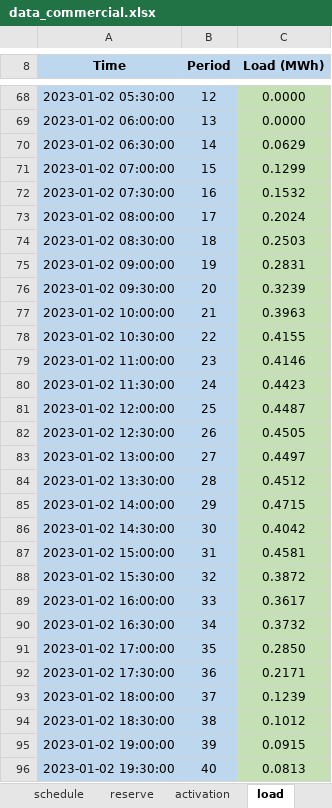
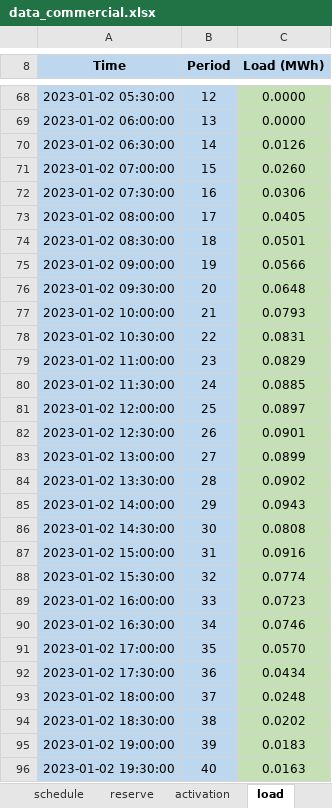
Before and after one commit to AlmostDoneButNever/flask_app, an Excel workbook: simple_flask_app/templates/data_commercial.xlsx, sheet load, drawn as a sheet; only a part is shown, gaps mark what is left out; values as stored, in another font and other column widths than the file's, no borders; the diff covers the shown part only; the diff names each change by its address in the sheet, - before the commit and + after, or states it on an @@ line.

```diff
--- a/simple_flask_app/templates/data_commercial.xlsx (sheet load)
+++ b/simple_flask_app/templates/data_commercial.xlsx (sheet load)
-C70 (Load (MWh)): 0.0629
+C70 (Load (MWh)): 0.0126
-C71 (Load (MWh)): 0.1299
+C71 (Load (MWh)): 0.0260
-C72 (Load (MWh)): 0.1532
+C72 (Load (MWh)): 0.0306
-C73 (Load (MWh)): 0.2024
+C73 (Load (MWh)): 0.0405
-C74 (Load (MWh)): 0.2503
+C74 (Load (MWh)): 0.0501
-C75 (Load (MWh)): 0.2831
+C75 (Load (MWh)): 0.0566
-C76 (Load (MWh)): 0.3239
+C76 (Load (MWh)): 0.0648
-C77 (Load (MWh)): 0.3963
+C77 (Load (MWh)): 0.0793
-C78 (Load (MWh)): 0.4155
+C78 (Load (MWh)): 0.0831
-C79 (Load (MWh)): 0.4146
+C79 (Load (MWh)): 0.0829
-C80 (Load (MWh)): 0.4423
+C80 (Load (MWh)): 0.0885
-C81 (Load (MWh)): 0.4487
+C81 (Load (MWh)): 0.0897
-C82 (Load (MWh)): 0.4505
+C82 (Load (MWh)): 0.0901
-C83 (Load (MWh)): 0.4497
+C83 (Load (MWh)): 0.0899
-C84 (Load (MWh)): 0.4512
+C84 (Load (MWh)): 0.0902
-C85 (Load (MWh)): 0.4715
+C85 (Load (MWh)): 0.0943
-C86 (Load (MWh)): 0.4042
+C86 (Load (MWh)): 0.0808
-C87 (Load (MWh)): 0.4581
+C87 (Load (MWh)): 0.0916
-C88 (Load (MWh)): 0.3872
+C88 (Load (MWh)): 0.0774
-C89 (Load (MWh)): 0.3617
+C89 (Load (MWh)): 0.0723
-C90 (Load (MWh)): 0.3732
+C90 (Load (MWh)): 0.0746
-C91 (Load (MWh)): 0.2850
+C91 (Load (MWh)): 0.0570
-C92 (Load (MWh)): 0.2171
+C92 (Load (MWh)): 0.0434
-C93 (Load (MWh)): 0.1239
+C93 (Load (MWh)): 0.0248
-C94 (Load (MWh)): 0.1012
+C94 (Load (MWh)): 0.0202
-C95 (Load (MWh)): 0.0915
+C95 (Load (MWh)): 0.0183
-C96 (Load (MWh)): 0.0813
+C96 (Load (MWh)): 0.0163
```
Also changed, not shown: 176 edited cells elsewhere in this sheet, 3 other files.
